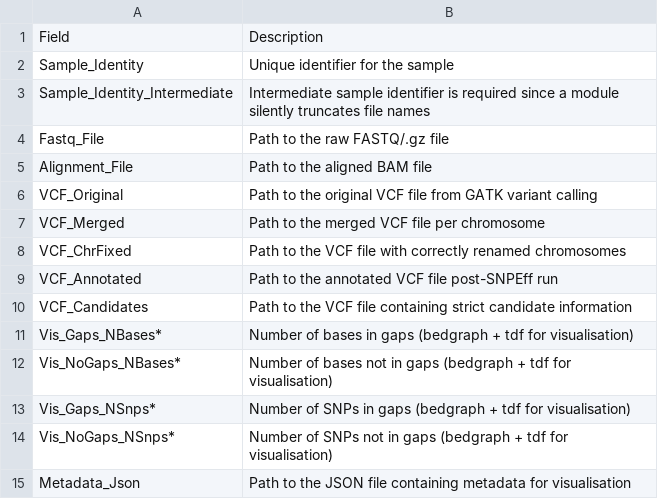
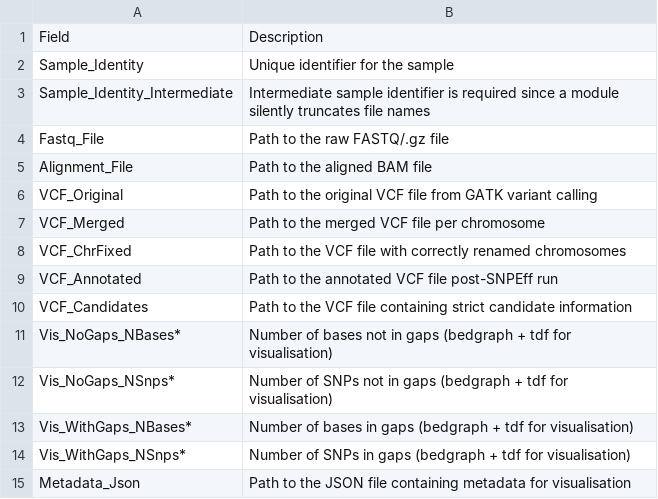
Before and after one commit to hoganlab-fish/emumadz, a CSV file: source/tables/samplesheet_fields.csv, drawn as a sheet.

Commit message:
Correctly parse and generate samplesheets for 2023 samples

```diff
--- a/source/tables/samplesheet_fields.csv
+++ b/source/tables/samplesheet_fields.csv
@@ -10,6 +10,6 @@ VCF_Annotated,Path to the annotated VCF file post-SNPEff run
 VCF_Candidates,Path to the VCF file containing strict candidate information
-Vis_Gaps_NBases*,Number of bases in gaps (bedgraph + tdf for visualisation)
 Vis_NoGaps_NBases*,Number of bases not in gaps (bedgraph + tdf for visualisation)
-Vis_Gaps_NSnps*,Number of SNPs in gaps (bedgraph + tdf for visualisation)
 Vis_NoGaps_NSnps*,Number of SNPs not in gaps (bedgraph + tdf for visualisation)
+Vis_WithGaps_NBases*,Number of bases in gaps (bedgraph + tdf for visualisation)
+Vis_WithGaps_NSnps*,Number of SNPs in gaps (bedgraph + tdf for visualisation)
 Metadata_Json,Path to the JSON file containing metadata for visualisation
```
Also changed, not shown: 3 other files.
